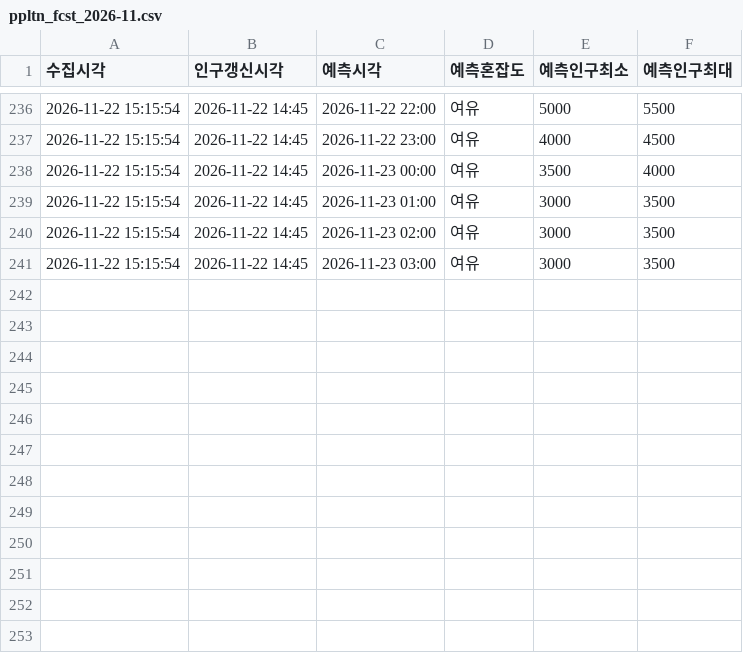
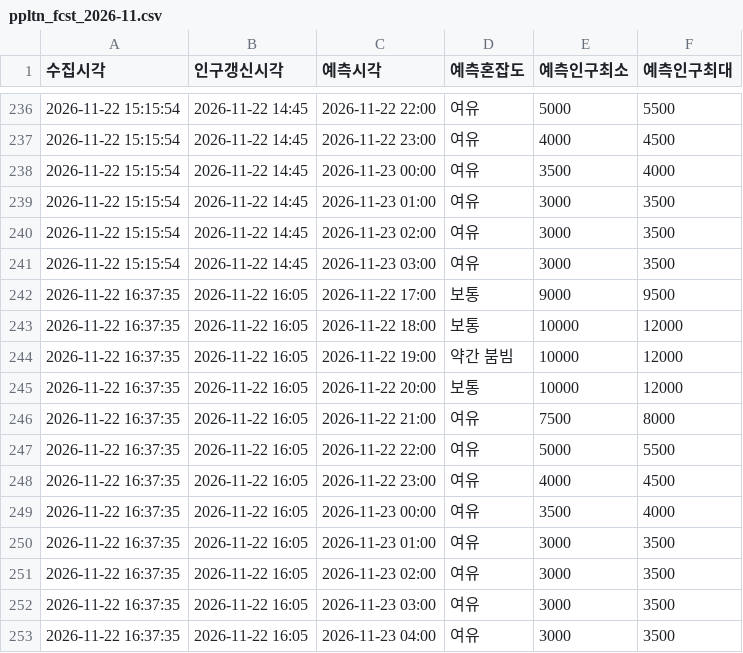
Before and after one commit to emma990622-lgtm/olpark-collector, a CSV file: data/hourly/ppltn_fcst_2026-11.csv, drawn as a sheet; only a part is shown, gaps mark what is left out.

```diff
--- a/data/hourly/ppltn_fcst_2026-11.csv
+++ b/data/hourly/ppltn_fcst_2026-11.csv
@@ -241 +241,13 @@
 2026-11-22 15:15:54,2026-11-22 14:45,2026-11-23 03:00,여유,3000,3500
+2026-11-22 16:37:35,2026-11-22 16:05,2026-11-22 17:00,보통,9000,9500
+2026-11-22 16:37:35,2026-11-22 16:05,2026-11-22 18:00,보통,10000,12000
+2026-11-22 16:37:35,2026-11-22 16:05,2026-11-22 19:00,약간 붐빔,10000,12000
+2026-11-22 16:37:35,2026-11-22 16:05,2026-11-22 20:00,보통,10000,12000
+2026-11-22 16:37:35,2026-11-22 16:05,2026-11-22 21:00,여유,7500,8000
+2026-11-22 16:37:35,2026-11-22 16:05,2026-11-22 22:00,여유,5000,5500
+2026-11-22 16:37:35,2026-11-22 16:05,2026-11-22 23:00,여유,4000,4500
+2026-11-22 16:37:35,2026-11-22 16:05,2026-11-23 00:00,여유,3500,4000
+2026-11-22 16:37:35,2026-11-22 16:05,2026-11-23 01:00,여유,3000,3500
+2026-11-22 16:37:35,2026-11-22 16:05,2026-11-23 02:00,여유,3000,3500
+2026-11-22 16:37:35,2026-11-22 16:05,2026-11-23 03:00,여유,3000,3500
+2026-11-22 16:37:35,2026-11-22 16:05,2026-11-23 04:00,여유,3000,3500
```
Also changed, not shown: data/hourly/summary_2026-11.csv.
